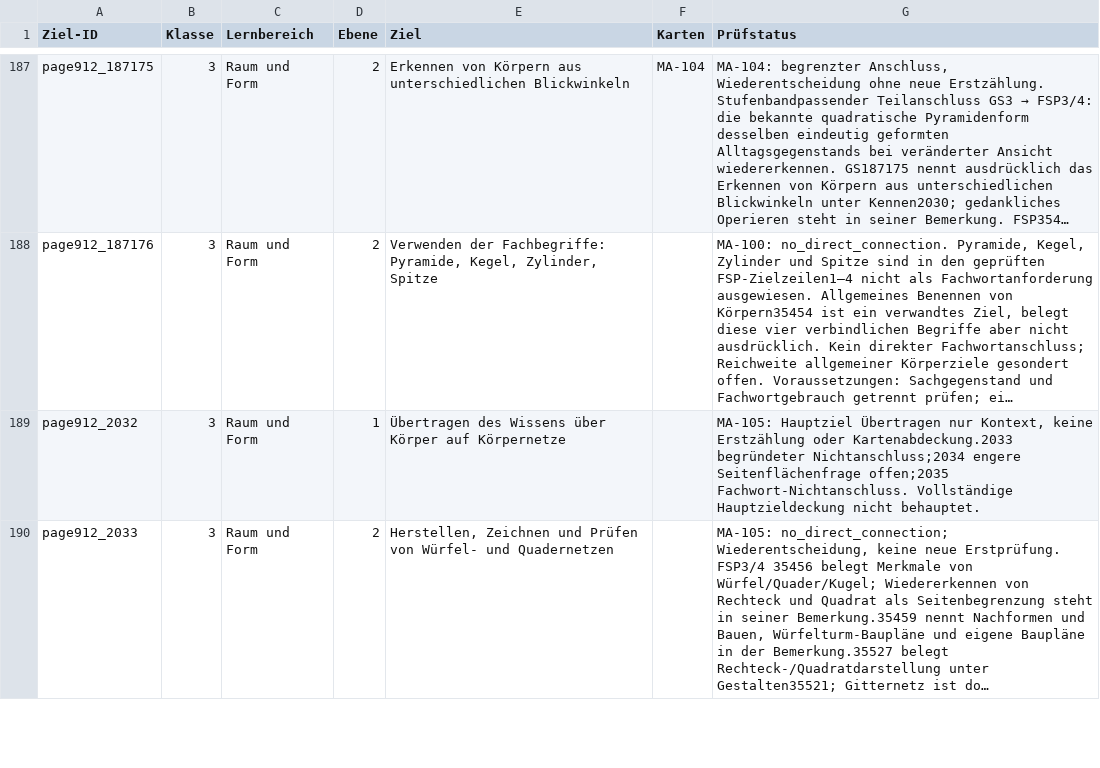
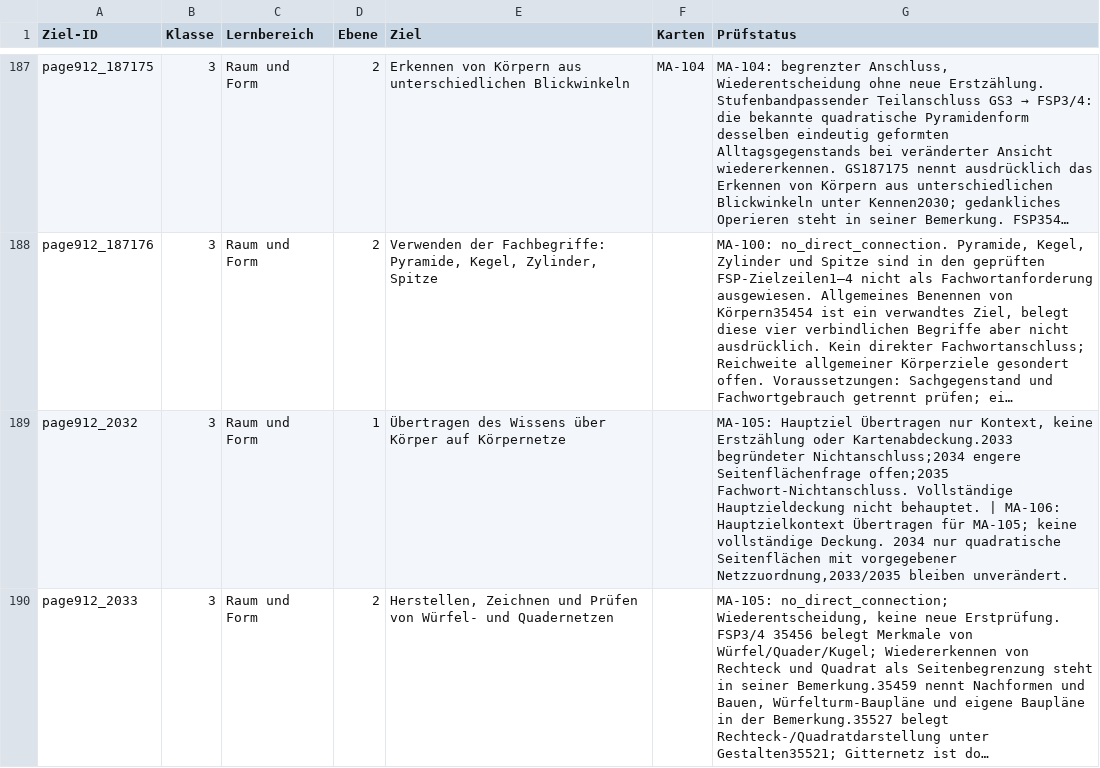
Before and after one commit to geafaellt/LernzielKompass, a CSV file: curriculum/mathematik/row_audit.csv, drawn as a sheet; only a part is shown, gaps mark what is left out; long unchanged cells end in …; the diff covers the shown part only; the diff names each change by its address in the sheet, - before the commit and + after, or states it on an @@ line.

```diff
--- a/curriculum/mathematik/row_audit.csv
+++ b/curriculum/mathematik/row_audit.csv
-G189 (Prüfstatus): …nicht behauptet.
+G189 (Prüfstatus): …nicht behauptet. | MA-106: Hauptzielkontext Übertragen für MA-105; keine vollständige Deckung. 2034 nur quadratische Seitenflächen mit vorgegebener Netzzuordnung,2033/2035 bleiben unverändert.
```
Also changed, not shown: 4 added rows and 2 edited cells elsewhere in this file, 12 other files.
